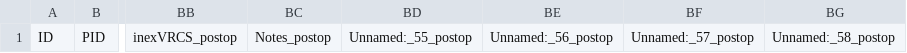
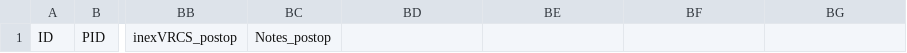
Before and after one commit to dpedrosac/dbsPatients, a CSV file: .install/postoperative_template.csv, drawn as a sheet; only a part is shown, gaps mark what is left out; the diff names each change by its address in the sheet, - before the commit and + after, or states it on an @@ line.

Commit message:
Remove last csv columns

```diff
--- a/.install/postoperative_template.csv
+++ b/.install/postoperative_template.csv
-BD1: Unnamed:_55_postop
+BD1: (empty)
-BE1: Unnamed:_56_postop
+BE1: (empty)
-BF1: Unnamed:_57_postop
+BF1: (empty)
-BG1: Unnamed:_58_postop
+BG1: (empty)
```
Also changed, not shown: .install/preoperative_template.csv, 1 other file.
